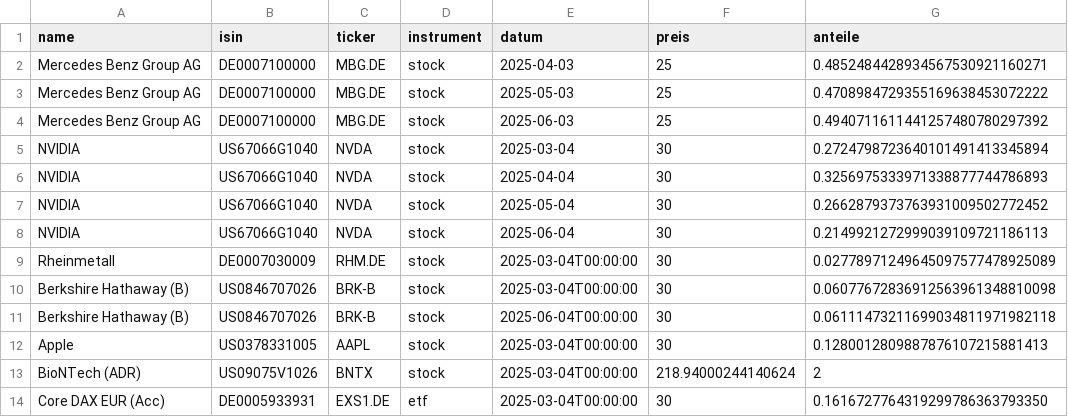
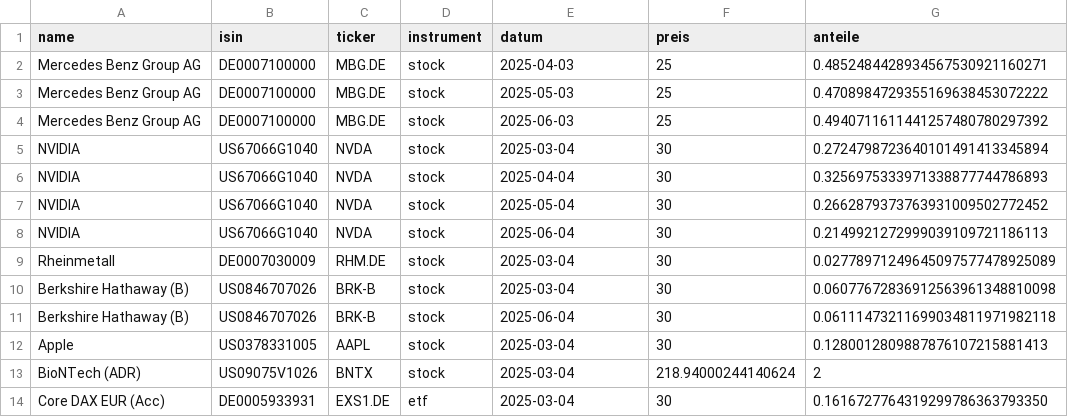
Before and after one commit to maltesolla13/Finance_tool, a CSV file: safe_sparplan.csv, drawn as a sheet.

Commit message:
safe_csv dosen't safe the time stamp AD_Depotbuilder added with funtion for adding buyIn

```diff
--- a/safe_sparplan.csv
+++ b/safe_sparplan.csv
@@ -8,7 +8,7 @@ NVIDIA,US67066G1040,NVDA,stock,2025-05-04,30,0.2662879373763931009502772452
 NVIDIA,US67066G1040,NVDA,stock,2025-06-04,30,0.2149921272999039109721186113
-Rheinmetall,DE0007030009,RHM.DE,stock,2025-03-04T00:00:00,30,0.02778971249645097577478925089
-Berkshire Hathaway (B),US0846707026,BRK-B,stock,2025-03-04T00:00:00,30,0.06077672836912563961348810098
-Berkshire Hathaway (B),US0846707026,BRK-B,stock,2025-06-04T00:00:00,30,0.06111473211699034811971982118
-Apple,US0378331005,AAPL,stock,2025-03-04T00:00:00,30,0.1280012809887876107215881413
-BioNTech (ADR),US09075V1026,BNTX,stock,2025-03-04T00:00:00,218.94000244140624,2
-Core DAX EUR (Acc),DE0005933931,EXS1.DE,etf,2025-03-04T00:00:00,30,0.1616727764319299786363793350
+Rheinmetall,DE0007030009,RHM.DE,stock,2025-03-04,30,0.02778971249645097577478925089
+Berkshire Hathaway (B),US0846707026,BRK-B,stock,2025-03-04,30,0.06077672836912563961348810098
+Berkshire Hathaway (B),US0846707026,BRK-B,stock,2025-06-04,30,0.06111473211699034811971982118
+Apple,US0378331005,AAPL,stock,2025-03-04,30,0.1280012809887876107215881413
+BioNTech (ADR),US09075V1026,BNTX,stock,2025-03-04,218.94000244140624,2
+Core DAX EUR (Acc),DE0005933931,EXS1.DE,etf,2025-03-04,30,0.1616727764319299786363793350
```
Also changed, not shown: safe_fixkosten.csv, templates_fixkosten.csv, 13 other files.
